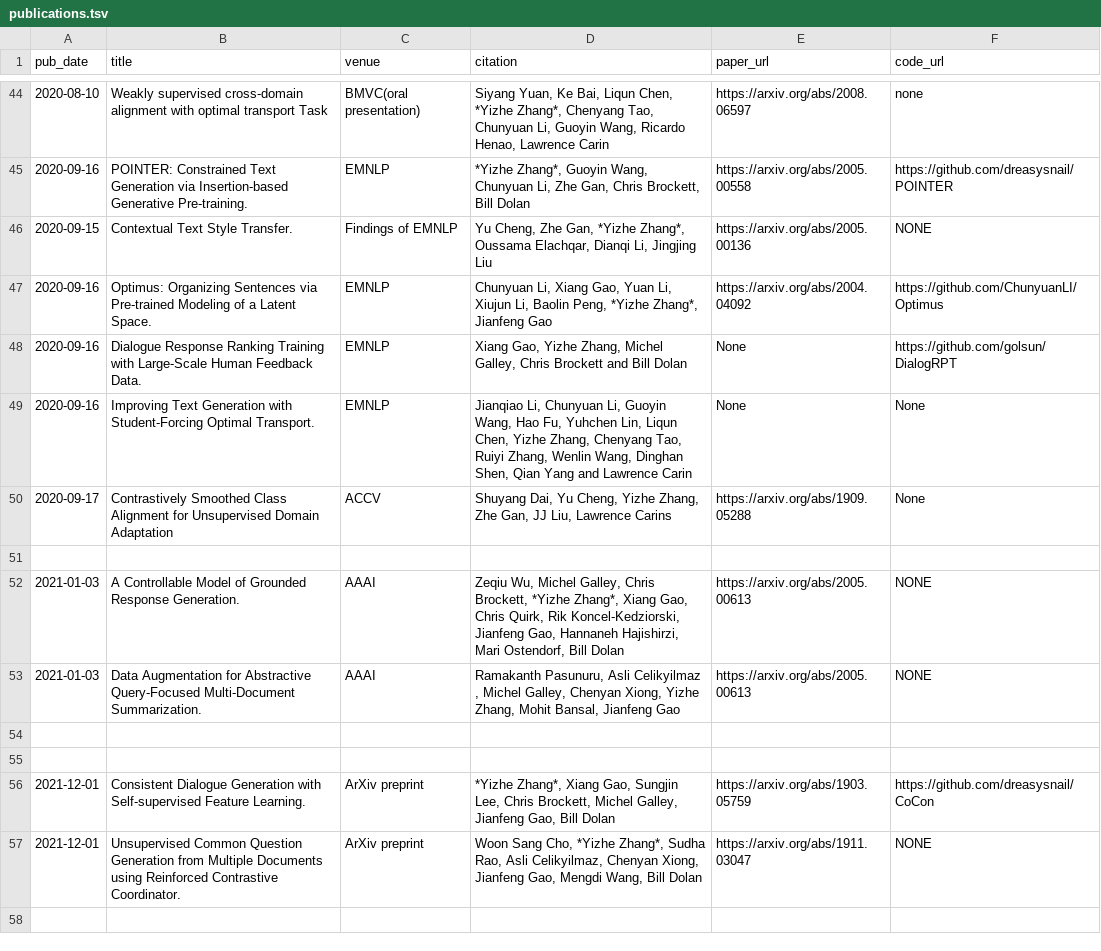
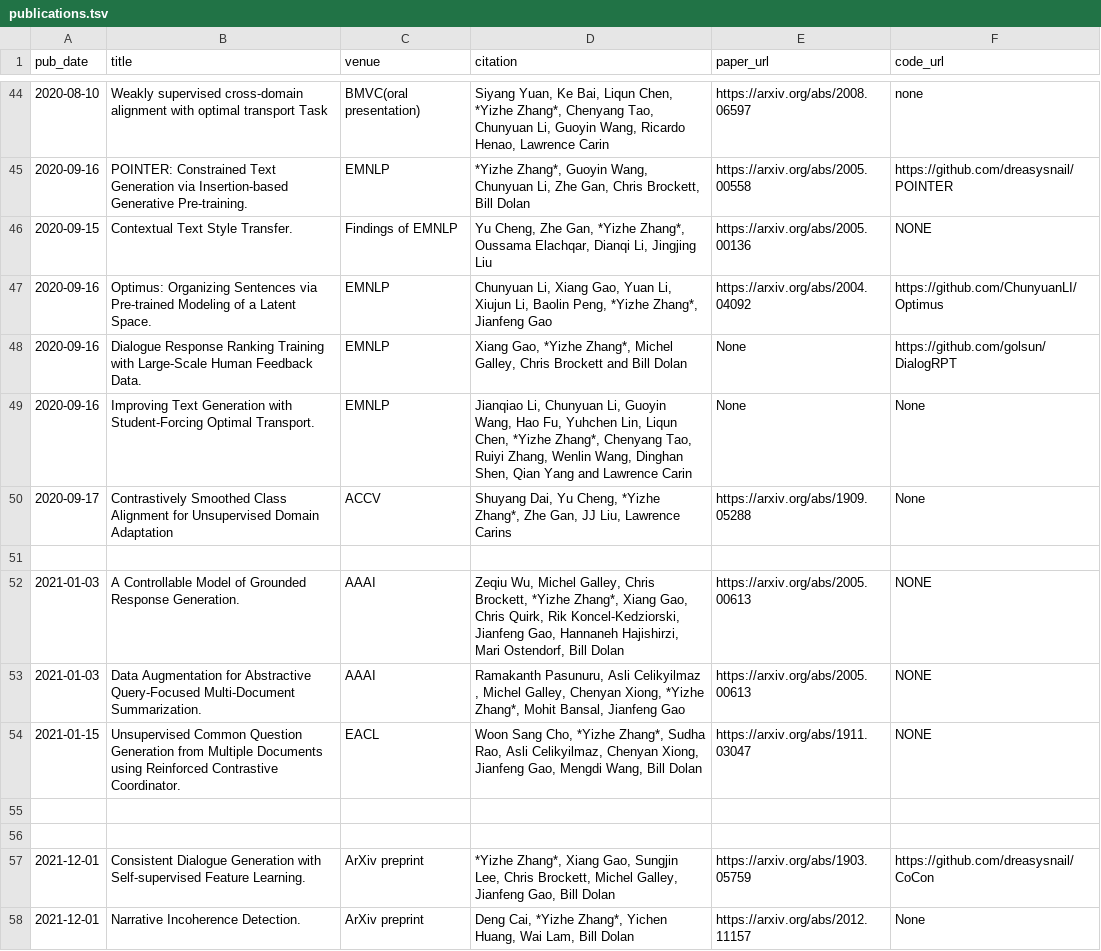
Before and after one commit to dreasysnail/dreasysnail.github.io, a TSV file: markdown_generator/publications.tsv, drawn as a sheet; only a part is shown, gaps mark what is left out.

```diff
--- a/markdown_generator/publications.tsv
+++ b/markdown_generator/publications.tsv
@@ -47,8 +47,9 @@ pub_date	title	venue	citation	paper_url	code_url
 2020-09-16	Optimus: Organizing Sentences via Pre-trained Modeling of a Latent Space.	EMNLP	     Chunyuan Li, Xiang Gao, Yuan Li, Xiujun Li, Baolin Peng, *Yizhe Zhang*, Jianfeng Gao	https://arxiv.org/abs/2004.04092	https://github.com/ChunyuanLI/Optimus
-2020-09-16	 Dialogue Response Ranking Training with Large-Scale Human Feedback Data.	EMNLP	     Xiang Gao, Yizhe Zhang, Michel Galley, Chris Brockett and Bill Dolan	None	https://github.com/golsun/DialogRPT
-2020-09-16	 Improving Text Generation with Student-Forcing Optimal Transport.	EMNLP	     Jianqiao Li, Chunyuan Li, Guoyin Wang, Hao Fu, Yuhchen Lin, Liqun Chen, Yizhe Zhang, Chenyang Tao, Ruiyi Zhang, Wenlin Wang, Dinghan Shen, Qian Yang and Lawrence Carin	None	None
-2020-09-17	 Contrastively Smoothed Class Alignment for Unsupervised Domain Adaptation	ACCV	     Shuyang Dai, Yu Cheng, Yizhe Zhang, Zhe Gan, JJ Liu, Lawrence Carins	https://arxiv.org/abs/1909.05288	None
+2020-09-16	 Dialogue Response Ranking Training with Large-Scale Human Feedback Data.	EMNLP	     Xiang Gao, *Yizhe Zhang*, Michel Galley, Chris Brockett and Bill Dolan	None	https://github.com/golsun/DialogRPT
+2020-09-16	 Improving Text Generation with Student-Forcing Optimal Transport.	EMNLP	     Jianqiao Li, Chunyuan Li, Guoyin Wang, Hao Fu, Yuhchen Lin, Liqun Chen, *Yizhe Zhang*, Chenyang Tao, Ruiyi Zhang, Wenlin Wang, Dinghan Shen, Qian Yang and Lawrence Carin	None	None
+2020-09-17	 Contrastively Smoothed Class Alignment for Unsupervised Domain Adaptation	ACCV	     Shuyang Dai, Yu Cheng, *Yizhe Zhang*, Zhe Gan, JJ Liu, Lawrence Carins	https://arxiv.org/abs/1909.05288	None
 
 2021-01-03	A Controllable Model of Grounded Response Generation.	AAAI	     Zeqiu Wu, Michel Galley, Chris Brockett, *Yizhe Zhang*, Xiang Gao, Chris Quirk, Rik Koncel-Kedziorski, Jianfeng Gao, Hannaneh Hajishirzi, Mari Ostendorf, Bill Dolan	https://arxiv.org/abs/2005.00613	NONE
-2021-01-03	Data Augmentation for Abstractive Query-Focused Multi-Document Summarization.	AAAI	     Ramakanth Pasunuru, Asli Celikyilmaz , Michel Galley, Chenyan Xiong, Yizhe Zhang, Mohit Bansal, Jianfeng Gao	https://arxiv.org/abs/2005.00613	NONE
+2021-01-03	Data Augmentation for Abstractive Query-Focused Multi-Document Summarization.	AAAI	     Ramakanth Pasunuru, Asli Celikyilmaz , Michel Galley, Chenyan Xiong, *Yizhe Zhang*, Mohit Bansal, Jianfeng Gao	https://arxiv.org/abs/2005.00613	NONE
+2021-01-15	Unsupervised Common Question Generation from Multiple Documents using Reinforced Contrastive Coordinator.	EACL	     Woon Sang Cho, *Yizhe Zhang*, Sudha Rao, Asli Celikyilmaz, Chenyan Xiong, Jianfeng Gao, Mengdi Wang, Bill Dolan	https://arxiv.org/abs/1911.03047	NONE
 
@@ -56,2 +57,2 @@ pub_date	title	venue	citation	paper_url	code_url
 2021-12-01	Consistent Dialogue Generation with Self-supervised Feature Learning.	ArXiv preprint	     *Yizhe Zhang*, Xiang Gao, Sungjin Lee, Chris Brockett, Michel Galley, Jianfeng Gao, Bill Dolan	https://arxiv.org/abs/1903.05759	https://github.com/dreasysnail/CoCon
-2021-12-01	Unsupervised Common Question Generation from Multiple Documents using Reinforced Contrastive Coordinator.	ArXiv preprint	     Woon Sang Cho, *Yizhe Zhang*, Sudha Rao, Asli Celikyilmaz, Chenyan Xiong, Jianfeng Gao, Mengdi Wang, Bill Dolan	https://arxiv.org/abs/1911.03047	NONE
+2021-12-01	Narrative Incoherence Detection.	ArXiv preprint	     Deng Cai, *Yizhe Zhang*, Yichen Huang, Wai Lam, Bill Dolan	https://arxiv.org/abs/2012.11157	None
```
Also changed, not shown: 5 other files.
